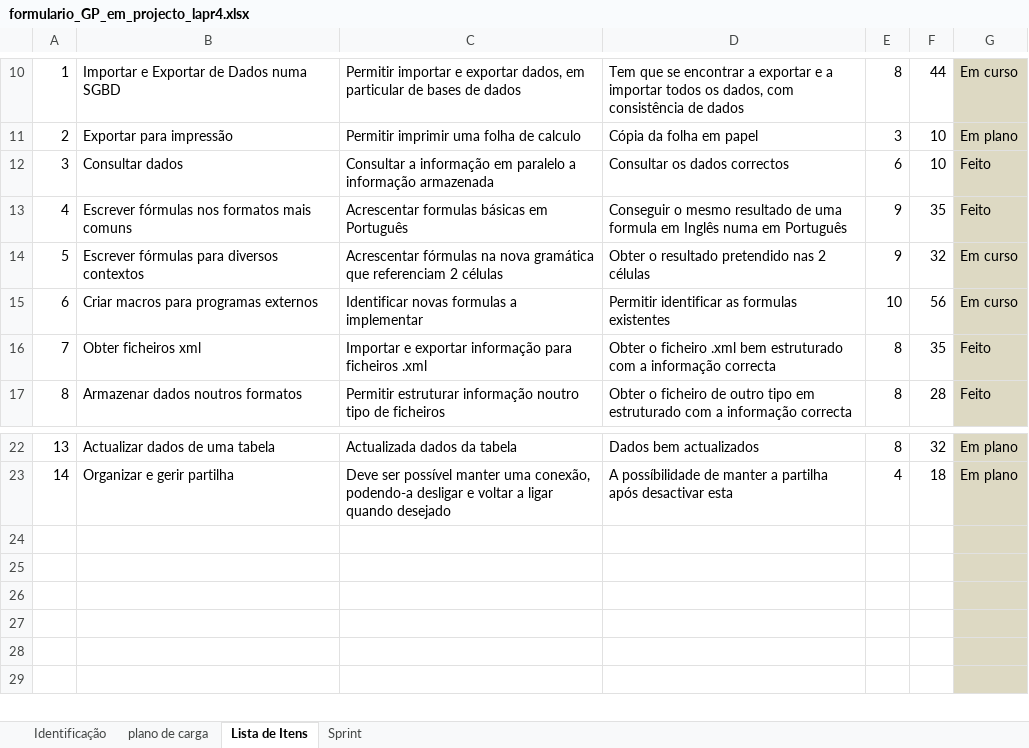
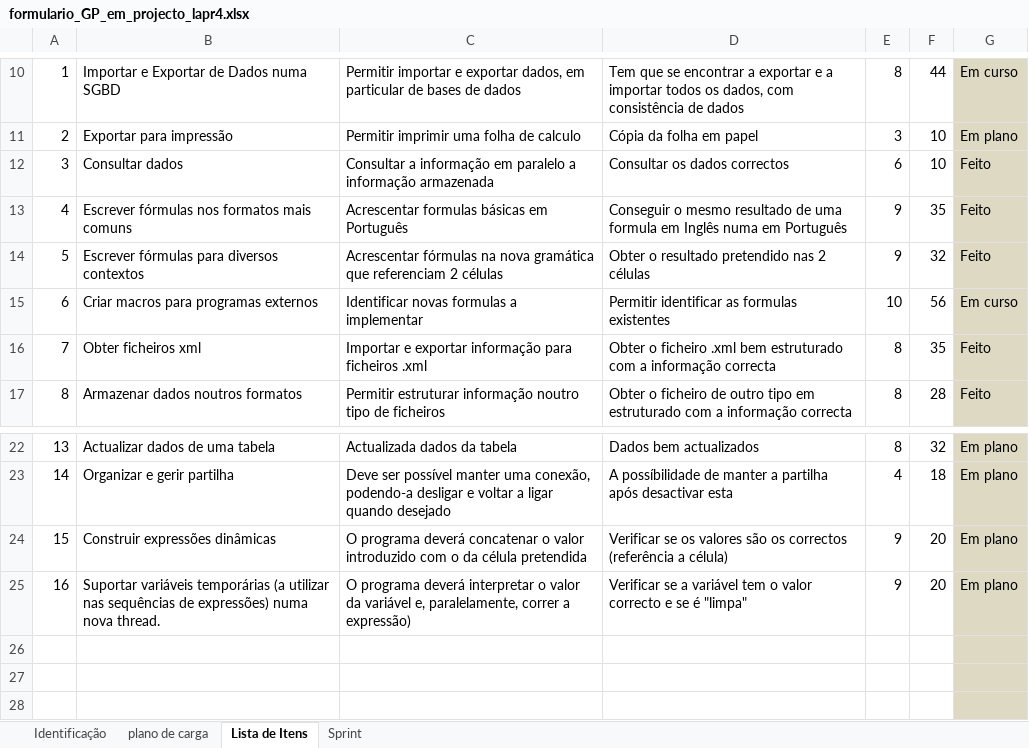
Before and after one commit to MarioQueiros/cleansheets_v2, an Excel workbook: docs/formulario_GP_em_projecto_lapr4.xlsx, sheet Lista de Itens, drawn as a sheet; only a part is shown, gaps mark what is left out; the shorter side is filled out with more unchanged rows; values as stored, in another font and other column widths than the file's, no borders; the diff names each change by its address in the sheet, - before the commit and + after, or states it on an @@ line.

```diff
--- a/docs/formulario_GP_em_projecto_lapr4.xlsx (sheet Lista de Itens)
+++ b/docs/formulario_GP_em_projecto_lapr4.xlsx (sheet Lista de Itens)
-G14: Em curso
+G14: Feito
-row 24: (empty)
+row 24: 15 | Construir expressões dinâmicas | O programa deverá concatenar o valor introduzido com o da célula pretendida | Verificar se os valores são os correctos (referência a célula) | 9 | 20 | Em plano
-row 25: (empty)
+row 25: 16 | Suportar variáveis temporárias (a utilizar nas sequências de expressões) numa nova thread. | O programa deverá interpretar o valor da variável e, paralelamente, correr a expressão) | Verificar se a variável tem o valor correcto e se é "limpa" | 9 | 20 | Em plano
```
Also changed, not shown: sheet Sprint, 7 other files.
